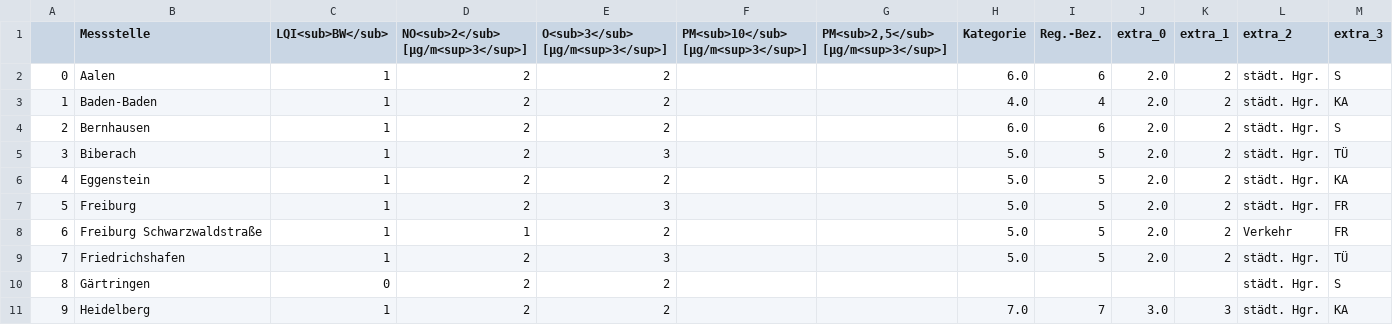
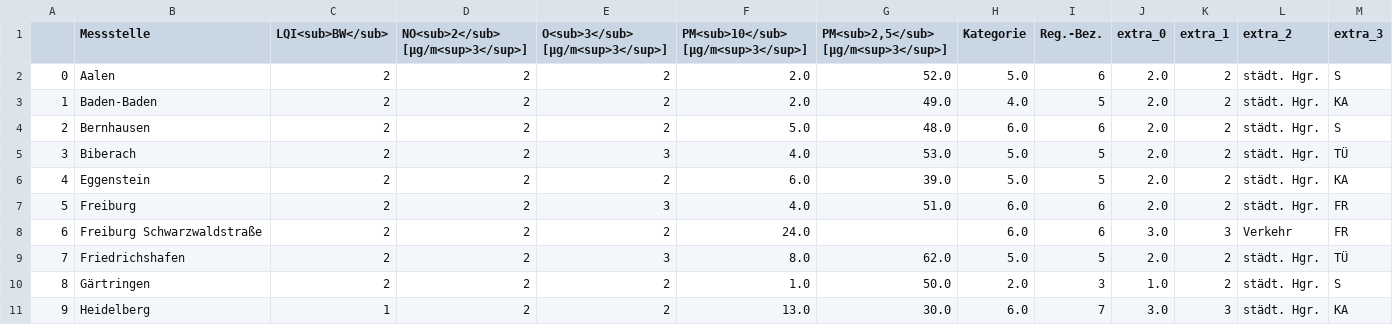
Before and after one commit to AlinaOstra/feinstaub_BW, a CSV file: lufttabelle.csv, drawn as a sheet; only a part is shown; the diff covers the shown part only.

```diff
--- a/lufttabelle.csv
+++ b/lufttabelle.csv
@@ -1,11 +1,11 @@
 ,Messstelle,LQI<sub>BW</sub>,NO<sub>2</sub> [µg/m<sup>3</sup>],O<sub>3</sub> [µg/m<sup>3</sup>],PM<sub>10</sub> [µg/m<sup>3</sup>],"PM<sub>2,5</sub> [µg/m<sup>3</sup>]",Kategorie,Reg.-Bez.,extra_0,extra_1,extra_2,extra_3
-0,Aalen,1,2,2,,,6.0,6,2.0,2,städt. Hgr.,S
-1,Baden-Baden,1,2,2,,,4.0,4,2.0,2,städt. Hgr.,KA
-2,Bernhausen,1,2,2,,,6.0,6,2.0,2,städt. Hgr.,S
-3,Biberach,1,2,3,,,5.0,5,2.0,2,städt. Hgr.,TÜ
-4,Eggenstein,1,2,2,,,5.0,5,2.0,2,städt. Hgr.,KA
-5,Freiburg,1,2,3,,,5.0,5,2.0,2,städt. Hgr.,FR
-6,Freiburg Schwarzwaldstraße,1,1,2,,,5.0,5,2.0,2,Verkehr,FR
-7,Friedrichshafen,1,2,3,,,5.0,5,2.0,2,städt. Hgr.,TÜ
-8,Gärtringen,0,2,2,,,,,,,städt. Hgr.,S
-9,Heidelberg,1,2,2,,,7.0,7,3.0,3,städt. Hgr.,KA
+0,Aalen,2,2,2,2.0,52.0,5.0,6,2.0,2,städt. Hgr.,S
+1,Baden-Baden,2,2,2,2.0,49.0,4.0,5,2.0,2,städt. Hgr.,KA
+2,Bernhausen,2,2,2,5.0,48.0,6.0,6,2.0,2,städt. Hgr.,S
+3,Biberach,2,2,3,4.0,53.0,5.0,5,2.0,2,städt. Hgr.,TÜ
+4,Eggenstein,2,2,2,6.0,39.0,5.0,5,2.0,2,städt. Hgr.,KA
+5,Freiburg,2,2,3,4.0,51.0,6.0,6,2.0,2,städt. Hgr.,FR
+6,Freiburg Schwarzwaldstraße,2,2,2,24.0,,6.0,6,3.0,3,Verkehr,FR
+7,Friedrichshafen,2,2,3,8.0,62.0,5.0,5,2.0,2,städt. Hgr.,TÜ
+8,Gärtringen,2,2,2,1.0,50.0,2.0,3,1.0,2,städt. Hgr.,S
+9,Heidelberg,1,2,2,13.0,30.0,6.0,7,3.0,3,städt. Hgr.,KA
```
Also changed, not shown: 103 edited cells elsewhere in this file.
